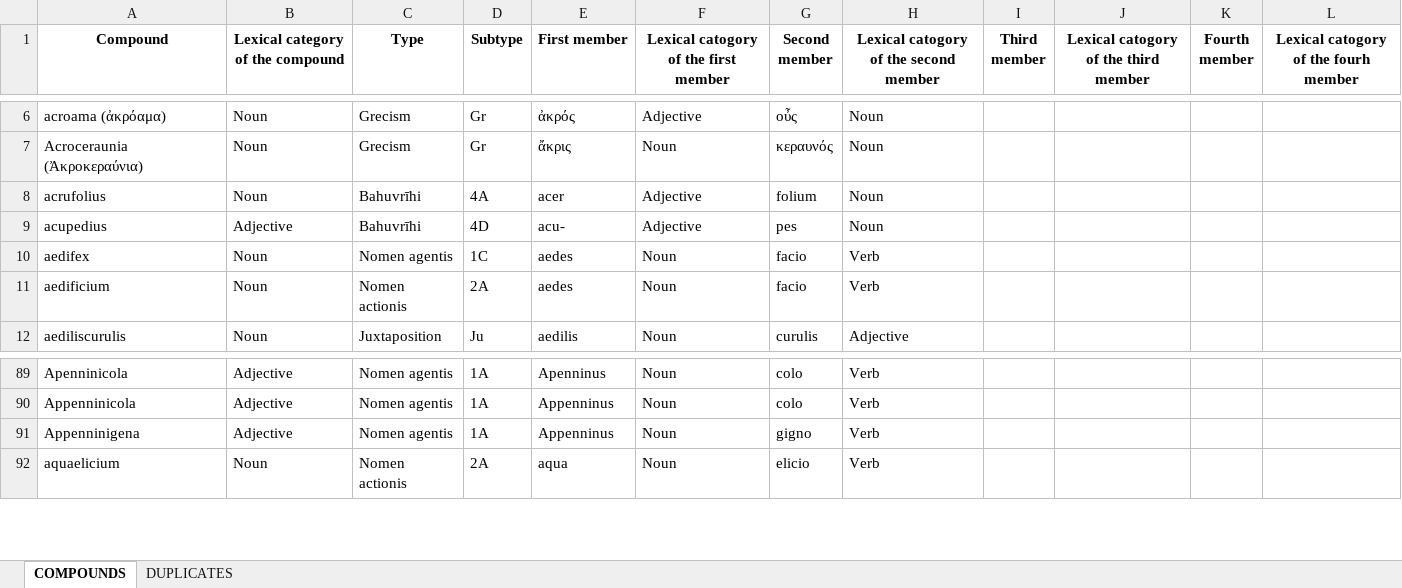
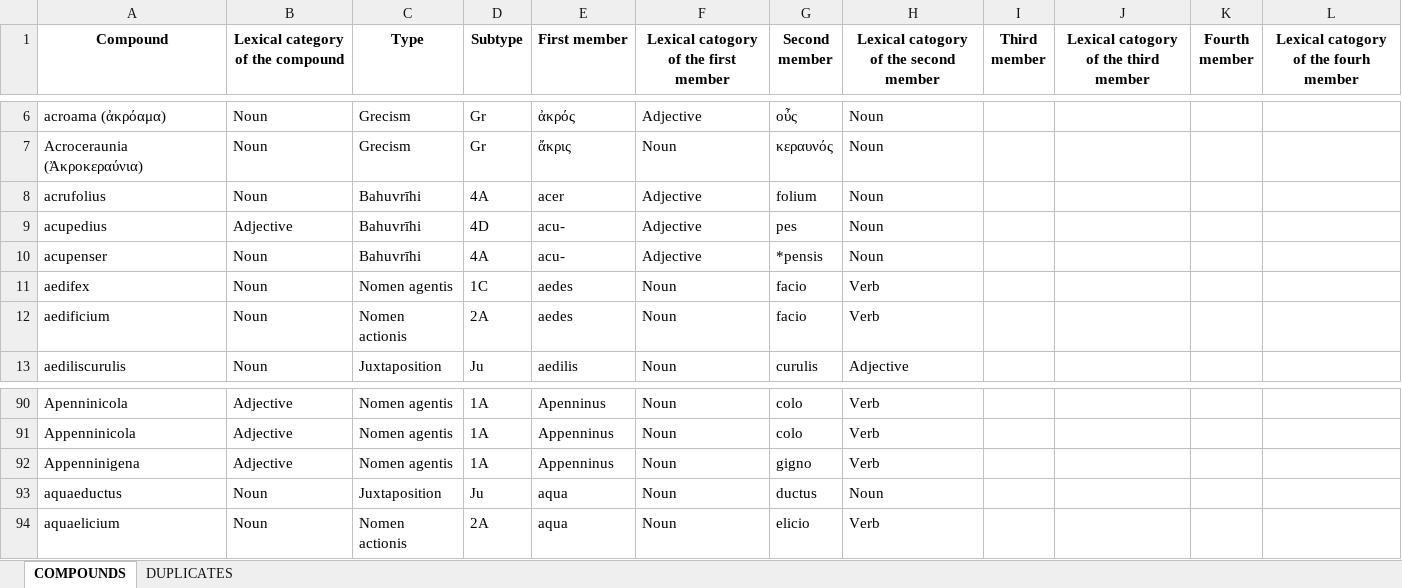
Before and after one commit to AI4CH-UniUD/Genus-Compositicium, an Excel workbook: Dataset/Compounds.xlsx, sheet COMPOUNDS, drawn as a sheet; only a part is shown, gaps mark what is left out; values as stored, in another font and other column widths than the file's, no borders; the diff names each change by its address in the sheet, - before the commit and + after, or states it on an @@ line.

```diff
--- a/Dataset/Compounds.xlsx (sheet COMPOUNDS)
+++ b/Dataset/Compounds.xlsx (sheet COMPOUNDS)
+row 10: acupenser | Noun | Bahuvrīhi | 4A | acu- | Adjective | *pensis | Noun
+row 93: aquaeductus | Noun | Juxtaposition | Ju | aqua | Noun | ductus | Noun
```
Also changed, not shown: sheet DUPLICATES, 11 other files.
